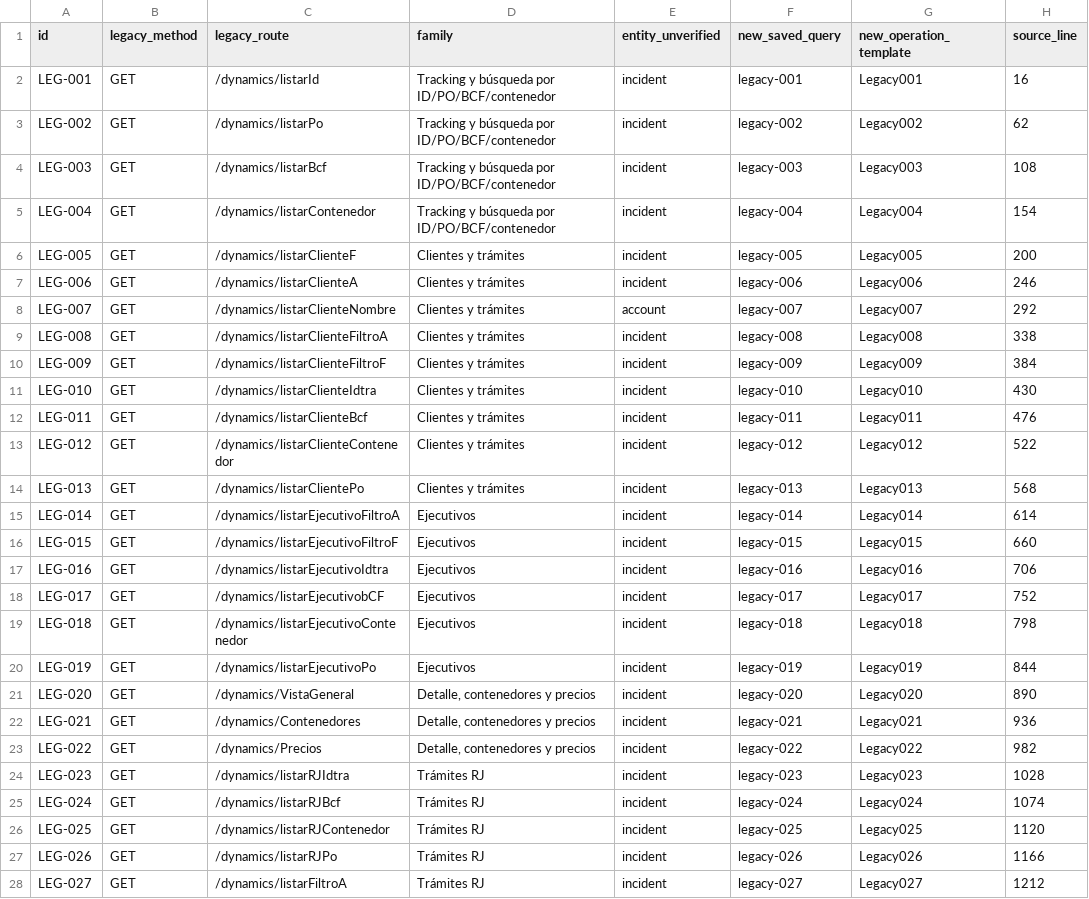
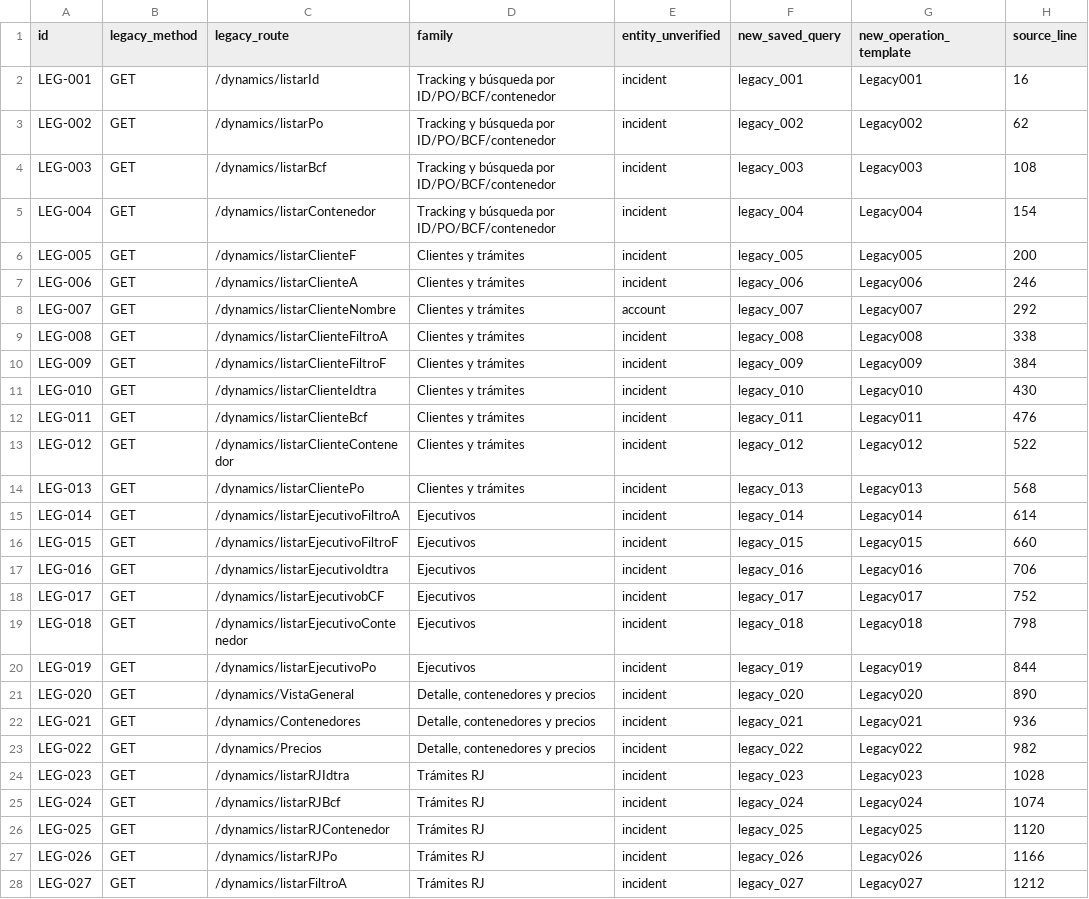
Before and after one commit to CustomCodeCR/DholeDynamicsConnectorService, a CSV file: docs/migration/PHASE09_COVERAGE.csv, drawn as a sheet; only a part is shown; the diff covers the shown part only; the diff names each change by its address in the sheet, - before the commit and + after, or states it on an @@ line.

Commit message:
fix(phase-09): normalize saved-query names to safe DSL identifiers and validate during preview

```diff
--- a/docs/migration/PHASE09_COVERAGE.csv
+++ b/docs/migration/PHASE09_COVERAGE.csv
-F2 (new_saved_query): legacy-001
+F2 (new_saved_query): legacy_001
-F3 (new_saved_query): legacy-002
+F3 (new_saved_query): legacy_002
-F4 (new_saved_query): legacy-003
+F4 (new_saved_query): legacy_003
-F5 (new_saved_query): legacy-004
+F5 (new_saved_query): legacy_004
-F6 (new_saved_query): legacy-005
+F6 (new_saved_query): legacy_005
-F7 (new_saved_query): legacy-006
+F7 (new_saved_query): legacy_006
-F8 (new_saved_query): legacy-007
+F8 (new_saved_query): legacy_007
-F9 (new_saved_query): legacy-008
+F9 (new_saved_query): legacy_008
-F10 (new_saved_query): legacy-009
+F10 (new_saved_query): legacy_009
-F11 (new_saved_query): legacy-010
+F11 (new_saved_query): legacy_010
-F12 (new_saved_query): legacy-011
+F12 (new_saved_query): legacy_011
-F13 (new_saved_query): legacy-012
+F13 (new_saved_query): legacy_012
-F14 (new_saved_query): legacy-013
+F14 (new_saved_query): legacy_013
-F15 (new_saved_query): legacy-014
+F15 (new_saved_query): legacy_014
-F16 (new_saved_query): legacy-015
+F16 (new_saved_query): legacy_015
-F17 (new_saved_query): legacy-016
+F17 (new_saved_query): legacy_016
-F18 (new_saved_query): legacy-017
+F18 (new_saved_query): legacy_017
-F19 (new_saved_query): legacy-018
+F19 (new_saved_query): legacy_018
-F20 (new_saved_query): legacy-019
+F20 (new_saved_query): legacy_019
-F21 (new_saved_query): legacy-020
+F21 (new_saved_query): legacy_020
-F22 (new_saved_query): legacy-021
+F22 (new_saved_query): legacy_021
-F23 (new_saved_query): legacy-022
+F23 (new_saved_query): legacy_022
-F24 (new_saved_query): legacy-023
+F24 (new_saved_query): legacy_023
-F25 (new_saved_query): legacy-024
+F25 (new_saved_query): legacy_024
-F26 (new_saved_query): legacy-025
+F26 (new_saved_query): legacy_025
-F27 (new_saved_query): legacy-026
+F27 (new_saved_query): legacy_026
-F28 (new_saved_query): legacy-027
+F28 (new_saved_query): legacy_027
```
Also changed, not shown: 60 edited cells elsewhere in this file, 4 other files.
